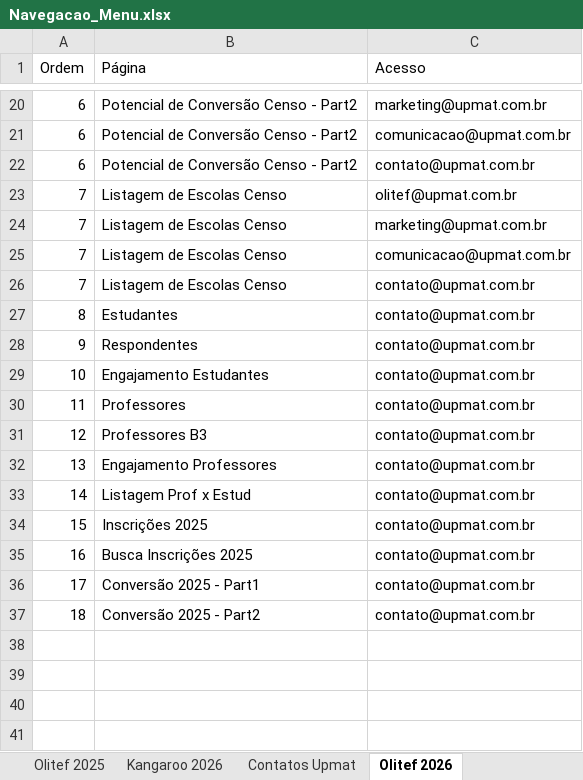
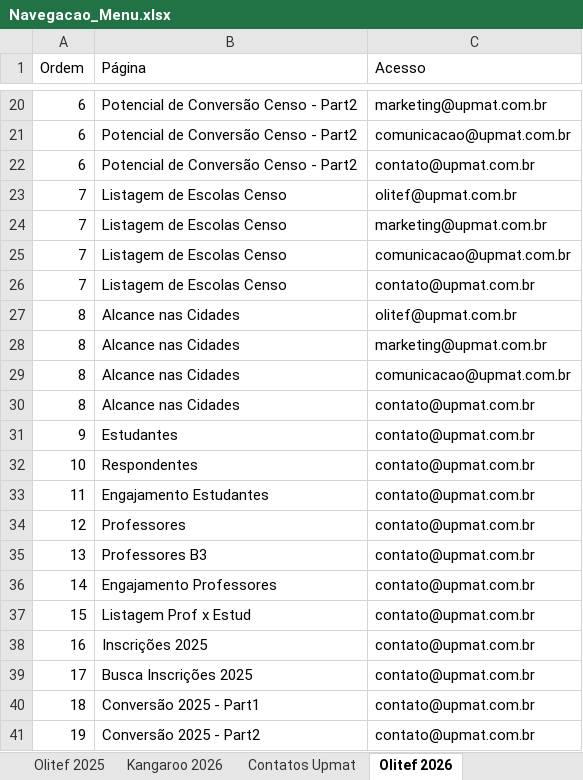
Before and after one commit to dansilverr/Dash-Upmat, an Excel workbook: Bases/Navegacao_Menu.xlsx, sheet Olitef 2026, drawn as a sheet; only a part is shown, gaps mark what is left out; values as stored, in another font and other column widths than the file's, no borders; addresses are those after the commit; the diff names each change by its address in the sheet, - before the commit and + after, or states it on an @@ line.

```diff
--- a/Bases/Navegacao_Menu.xlsx (sheet Olitef 2026)
+++ b/Bases/Navegacao_Menu.xlsx (sheet Olitef 2026)
+row 27: 8 | Alcance nas Cidades | olitef@upmat.com.br
+row 28: 8 | Alcance nas Cidades | marketing@upmat.com.br
+row 29: 8 | Alcance nas Cidades | comunicacao@upmat.com.br
-B30 (Página): Estudantes
+B30 (Página): Alcance nas Cidades
-B31 (Página): Respondentes
+B31 (Página): Estudantes
-B32 (Página): Engajamento Estudantes
+B32 (Página): Respondentes
-B33 (Página): Professores
+B33 (Página): Engajamento Estudantes
-B34 (Página): Professores B3
+B34 (Página): Professores
-B35 (Página): Engajamento Professores
+B35 (Página): Professores B3
-B36 (Página): Listagem Prof x Estud
+B36 (Página): Engajamento Professores
-B37 (Página): Inscrições 2025
+B37 (Página): Listagem Prof x Estud
-B38 (Página): Busca Inscrições 2025
+B38 (Página): Inscrições 2025
-B39 (Página): Conversão 2025 - Part1
+B39 (Página): Busca Inscrições 2025
-B40 (Página): Conversão 2025 - Part2
+B40 (Página): Conversão 2025 - Part1
+row 41: 19 | Conversão 2025 - Part2 | contato@upmat.com.br
```
Also changed, not shown: 11 other files.
